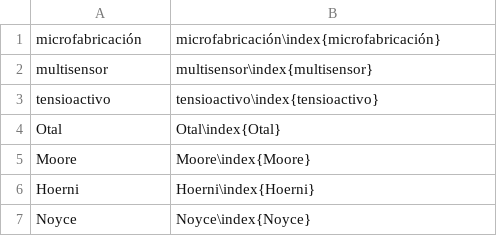
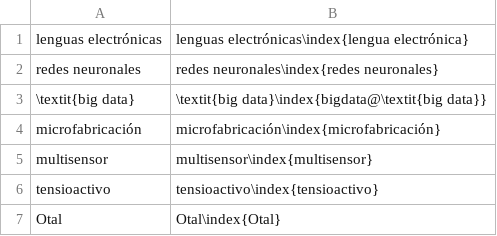
Before and after one commit to floresfabiana/DrGG, a CSV file: Indice/Indice.csv, drawn as a sheet; only a part is shown; the shorter side is filled out with more unchanged rows; the diff names each change by its address in the sheet, - before the commit and + after, or states it on an @@ line.

```diff
--- a/Indice/Indice.csv
+++ b/Indice/Indice.csv
+row 1: lenguas electrónicas | lenguas electrónicas\index{lengua electrónica}
+row 2: redes neuronales | redes neuronales\index{redes neuronales}
+row 3: \textit{big data} | \textit{big data}\index{bigdata@\textit{big data}}
```
Also changed, not shown: 8 other files.
